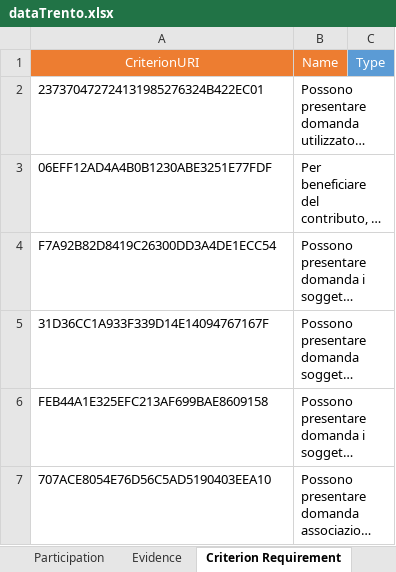
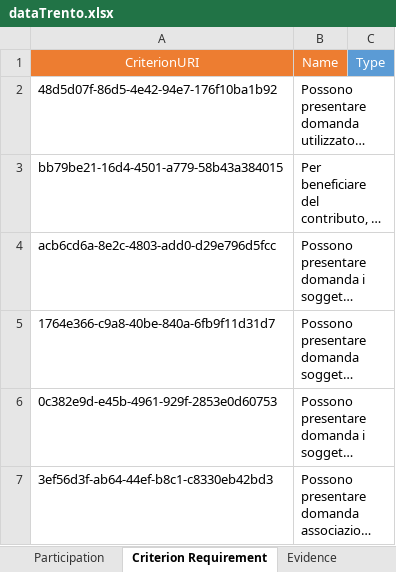
Before and after one commit to SEMICeu/Trento_conversionToRDF, an Excel workbook: source-data/dataTrento/dataTrento.xlsx, sheet Criterion Requirement, drawn as a sheet; only a part is shown; long unchanged cells end in …; values as stored, in another font and other column widths than the file's, no borders; the diff covers the shown part only; the diff names each change by its address in the sheet, - before the commit and + after, or states it on an @@ line.

```diff
--- a/source-data/dataTrento/dataTrento.xlsx (sheet Criterion Requirement)
+++ b/source-data/dataTrento/dataTrento.xlsx (sheet Criterion Requirement)
@@ sheet tab order changed: Participation | Criterion Requirement | Evidence @@
-A2: 237370472724131985276324B422EC01
+A2: 48d5d07f-86d5-4e42-94e7-176f10ba1b92
-A3: 06EFF12AD4A4B0B1230ABE3251E77FDF
+A3: bb79be21-16d4-4501-a779-58b43a384015
-A4: F7A92B82D8419C26300DD3A4DE1ECC54
+A4: acb6cd6a-8e2c-4803-add0-d29e796d5fcc
-A5: 31D36CC1A933F339D14E14094767167F
+A5: 1764e366-c9a8-40be-840a-6fb9f11d31d7
-A6: FEB44A1E325EFC213AF699BAE8609158
+A6: 0c382e9d-e45b-4961-929f-2853e0d60753
-A7: 707ACE8054E76D56C5AD5190403EEA10
+A7: 3ef56d3f-ab64-44ef-b8c1-c8330eb42bd3
```
Also changed, not shown: 15 added rows elsewhere in this sheet, sheet Public Service, sheet Legal Resource, sheet Evidence, sheet Contact Point, sheet Public Organisation, sheet Life Event, 6 more sheets, charts or pictures, 5 other files.
